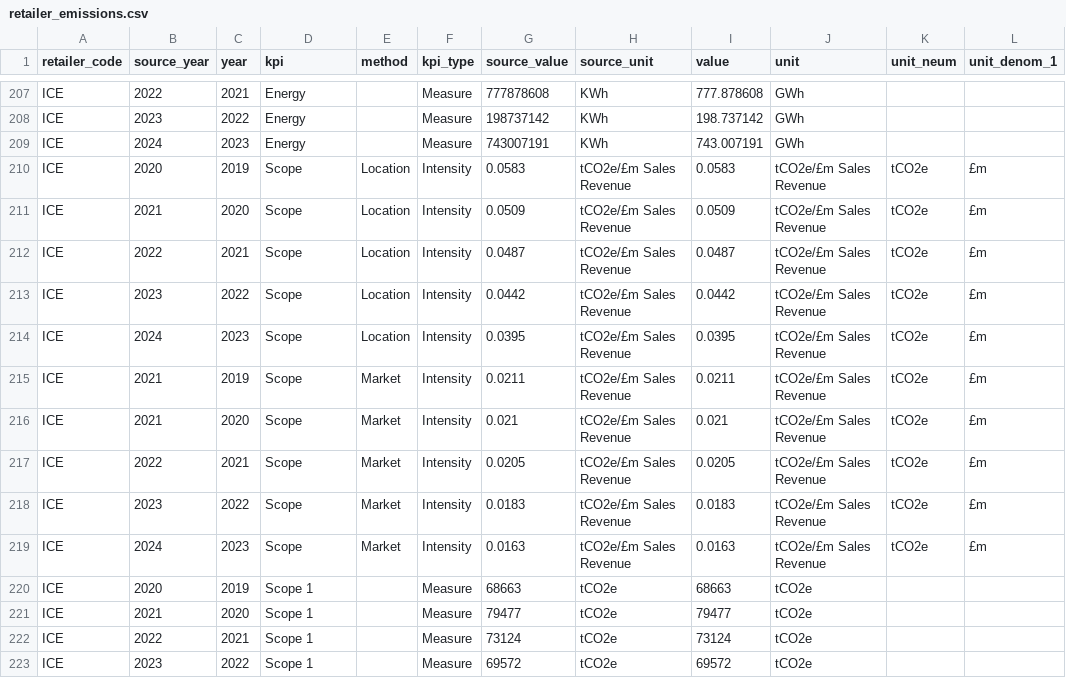
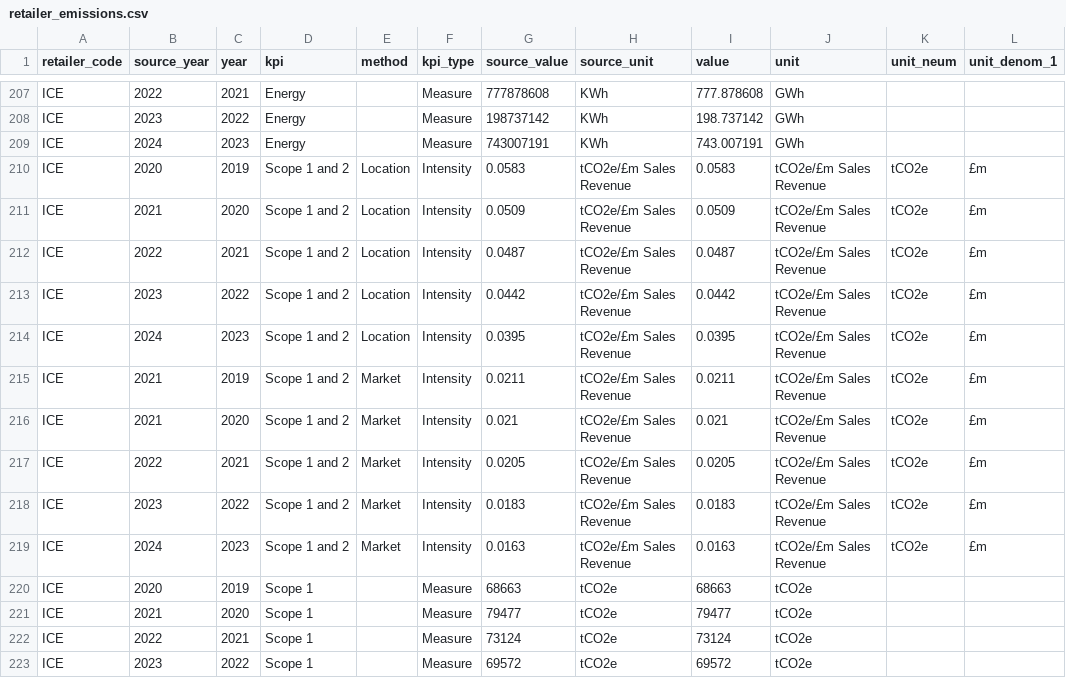
Before and after one commit to davidmkidd/UK-Supermarket-Carbon-Emissions, a CSV file: retailer_emissions.csv, drawn as a sheet; only a part is shown, gaps mark what is left out; the diff covers the shown part only; the diff names each change by its address in the sheet, - before the commit and + after, or states it on an @@ line.

```diff
--- a/retailer_emissions.csv
+++ b/retailer_emissions.csv
-D210:D219 (kpi): Scope
+D210:D219 (kpi): Scope 1 and 2
```
Also changed, not shown: 23 edited cells elsewhere in this file.
